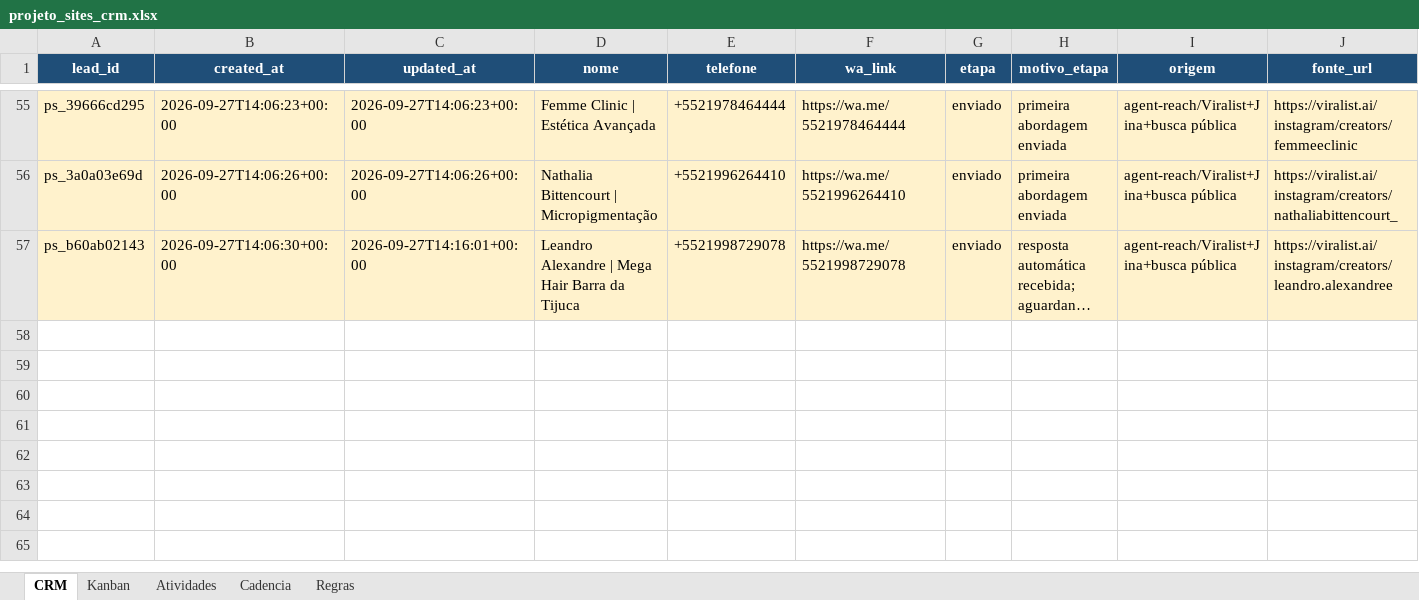
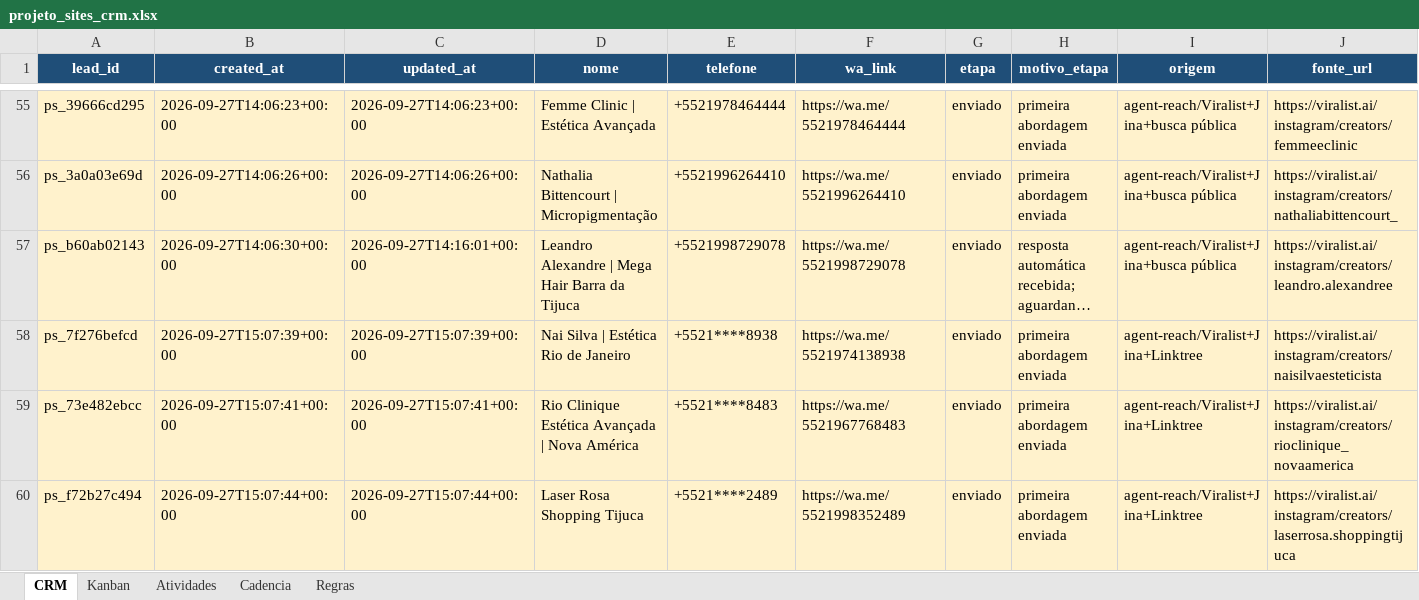
Before and after one commit to hlreboques-oss/projeto-sites-demos, an Excel workbook: projeto_sites_crm.xlsx, sheet CRM, drawn as a sheet; only a part is shown, gaps mark what is left out; long unchanged cells end in …; values as stored, in another font and other column widths than the file's, no borders; table styles not drawn; rows hold the shown columns only; the diff names each change by its address in the sheet, - before the commit and + after, or states it on an @@ line.

Commit message:
Update Projeto Sites CRM after hourly outreach

```diff
--- a/projeto_sites_crm.xlsx (sheet CRM)
+++ b/projeto_sites_crm.xlsx (sheet CRM)
+row 58: ps_7f276befcd | 2026-09-27T15:07:39+00:00 | 2026-09-27T15:07:39+00:00 | Nai Silva | Estética Rio de Janeiro | +5521****8938 | https://wa.me/5521974138938 | enviado | primeira abordagem enviada | agent-reach/Viralist+Jina+Linktree | https://viralist.ai/instagram/creators/naisilvaesteticista
+row 59: ps_73e482ebcc | 2026-09-27T15:07:41+00:00 | 2026-09-27T15:07:41+00:00 | Rio Clinique Estética Avançada | Nova América | +5521****8483 | https://wa.me/5521967768483 | enviado | primeira abordagem enviada | agent-reach/Viralist+Jina+Linktree | https://viralist.ai/instagram/creators/rioclinique_novaamerica
+row 60: ps_f72b27c494 | 2026-09-27T15:07:44+00:00 | 2026-09-27T15:07:44+00:00 | Laser Rosa Shopping Tijuca | +5521****2489 | https://wa.me/5521998352489 | enviado | primeira abordagem enviada | agent-reach/Viralist+Jina+Linktree | https://viralist.ai/instagram/creators/laserrosa.shoppingtijuca
```
Also changed, not shown: sheet Atividades, 3 other files.
